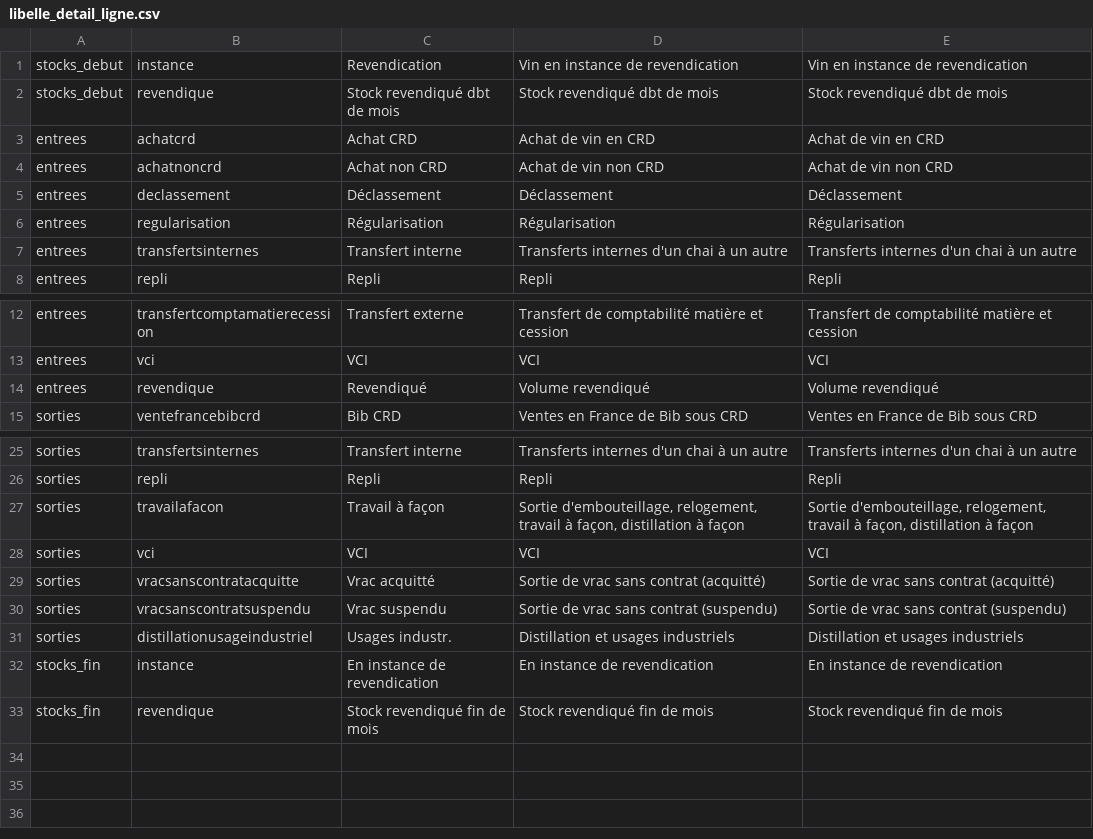
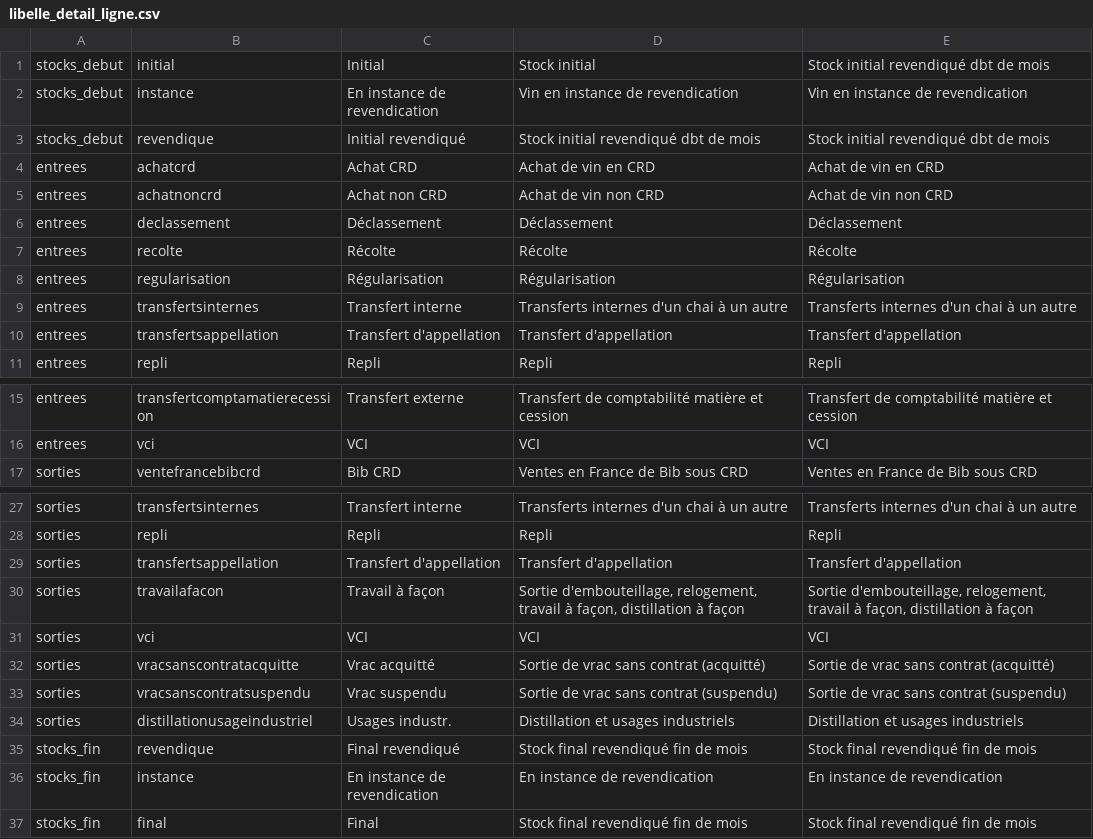
Before and after one commit to 24eme/giilda, a CSV file: project/data/import/configuration/ivbd/libelle_detail_ligne.csv, drawn as a sheet; only a part is shown, gaps mark what is left out.

```diff
--- a/project/data/import/configuration/ivbd/libelle_detail_ligne.csv
+++ b/project/data/import/configuration/ivbd/libelle_detail_ligne.csv
@@ -1,3 +1,4 @@
-stocks_debut;instance;"Revendication";"Vin en instance de revendication";"Vin en instance de revendication"
-stocks_debut;revendique;"Stock revendiqué dbt de mois";"Stock revendiqué dbt de mois";"Stock revendiqué dbt de mois"
+stocks_debut;initial;"Initial";"Stock initial";"Stock initial revendiqué dbt de mois"
+stocks_debut;instance;"En instance de revendication";"Vin en instance de revendication";"Vin en instance de revendication"
+stocks_debut;revendique;"Initial revendiqué";"Stock initial revendiqué dbt de mois";"Stock initial revendiqué dbt de mois"
 entrees;achatcrd;"Achat CRD";"Achat de vin en CRD";"Achat de vin en CRD"
@@ -5,4 +6,6 @@ entrees;achatnoncrd;"Achat non CRD";"Achat de vin non CRD";"Achat de vin non CRD
 entrees;declassement;"Déclassement";"Déclassement";"Déclassement"
+entrees;recolte;"Récolte";"Récolte";"Récolte"
 entrees;regularisation;"Régularisation";"Régularisation";"Régularisation"
 entrees;transfertsinternes;"Transfert interne";"Transferts internes d'un chai à un autre";"Transferts internes d'un chai à un autre"
+entrees;transfertsappellation;"Transfert d'appellation";"Transfert d'appellation";"Transfert d'appellation"
 entrees;repli;"Repli";"Repli";"Repli"
@@ -13,3 +16,2 @@ entrees;transfertcomptamatierecession;"Transfert externe";"Transfert de comptabi
 entrees;vci;"VCI";"VCI";"VCI"
-entrees;revendique;"Revendiqué";"Volume revendiqué";"Volume revendiqué"
 sorties;ventefrancebibcrd;"Bib CRD";"Ventes en France de Bib sous CRD";"Ventes en France de Bib sous CRD"
@@ -26,2 +28,3 @@ sorties;transfertsinternes;"Transfert interne";"Transferts internes d'un chai à
 sorties;repli;"Repli";"Repli";"Repli"
+sorties;transfertsappellation;"Transfert d'appellation";"Transfert d'appellation";"Transfert d'appellation"
 sorties;travailafacon;"Travail à façon";"Sortie d'embouteillage, relogement, travail à façon, distillation à façon";"Sortie d'embouteillage, relogement, travail à façon, distillation à façon"
@@ -31,3 +34,4 @@ sorties;vracsanscontratsuspendu;"Vrac suspendu";"Sortie de vrac sans contrat (su
 sorties;distillationusageindustriel;"Usages industr.";"Distillation et usages industriels";"Distillation et usages industriels"
+stocks_fin;revendique;"Final revendiqué";"Stock final revendiqué fin de mois";"Stock final revendiqué fin de mois"
 stocks_fin;instance;"En instance de revendication";"En instance de revendication";"En instance de revendication"
-stocks_fin;revendique;"Stock revendiqué fin de mois";"Stock revendiqué fin de mois";"Stock revendiqué fin de mois"
+stocks_fin;final;"Final";"Stock final revendiqué fin de mois";"Stock final revendiqué fin de mois"
```
Also changed, not shown: project/data/import/configuration/ivbd/details.csv, project/data/import/configuration/ivso/details.csv, 1 other file.
